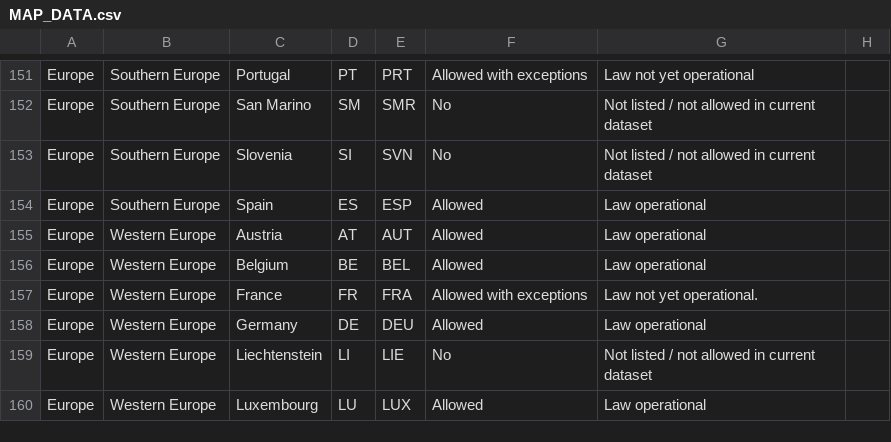
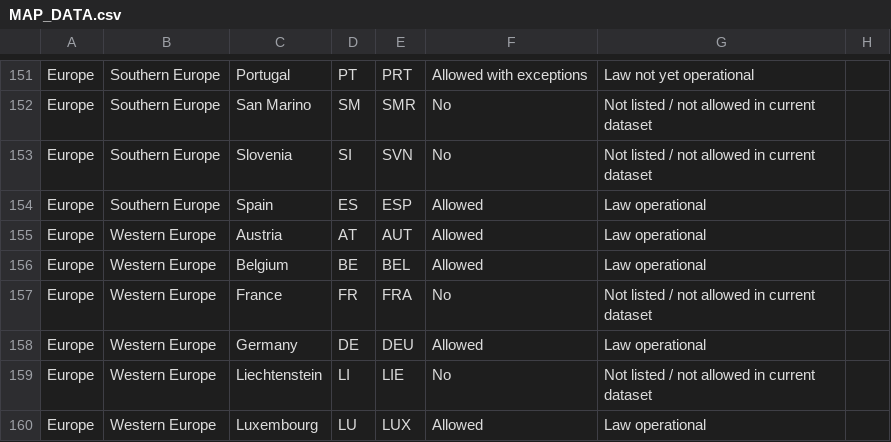
Before and after one commit to Alucchin/IOAD_Website, a CSV file: IOAD_Legislation_Map/MAP_DATA.csv, drawn as a sheet; only a part is shown, gaps mark what is left out.

Commit message:
France restore

```diff
--- a/IOAD_Legislation_Map/MAP_DATA.csv
+++ b/IOAD_Legislation_Map/MAP_DATA.csv
@@ -156,3 +156,3 @@ Europe,Western Europe,Austria,AT,AUT,Allowed,Law operational,
 Europe,Western Europe,Belgium,BE,BEL,Allowed,Law operational,
-Europe,Western Europe,France,FR,FRA,Allowed with exceptions,Law not yet operational.,
+Europe,Western Europe,France,FR,FRA,No,Not listed / not allowed in current dataset,
 Europe,Western Europe,Germany,DE,DEU,Allowed,Law operational,
```
